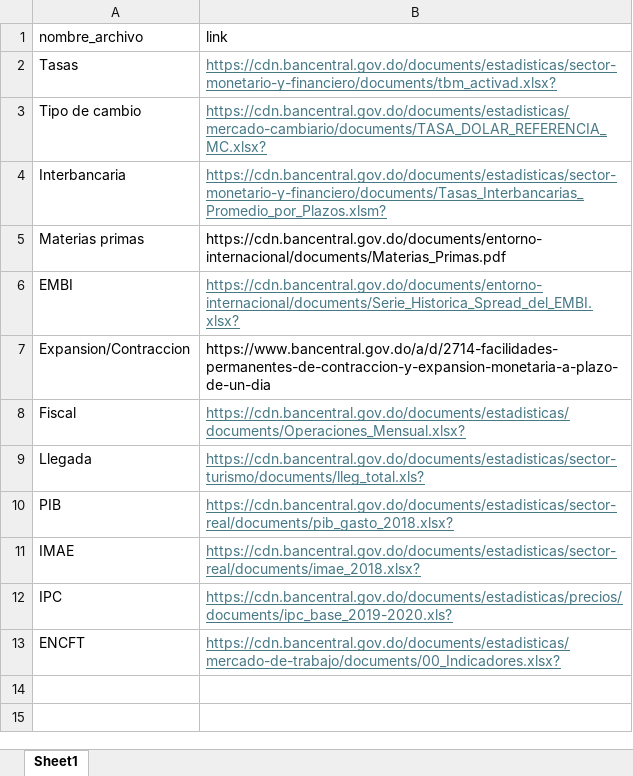
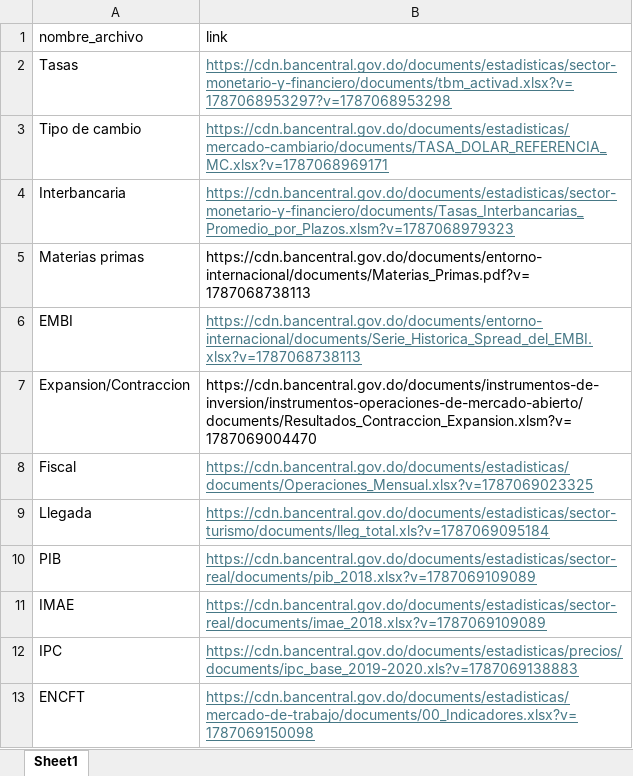
Before and after one commit to luijolo/Alertas_DAM, an Excel workbook: Links_alertas.xlsx, sheet Sheet1, drawn as a sheet; values as stored, in another font and other column widths than the file's, no borders; the diff names each change by its address in the sheet, - before the commit and + after, or states it on an @@ line.

Commit message:
Add files via upload

```diff
--- a/Links_alertas.xlsx (sheet Sheet1)
+++ b/Links_alertas.xlsx (sheet Sheet1)
-B2 (link): https://cdn.bancentral.gov.do/documents/estadisticas/sector-monetario-y-financiero/documents/tbm_activad.xlsx?
+B2 (link): https://cdn.bancentral.gov.do/documents/estadisticas/sector-monetario-y-financiero/documents/tbm_activad.xlsx?v=1787068953297?v=1787068953298
-B3 (link): https://cdn.bancentral.gov.do/documents/estadisticas/mercado-cambiario/documents/TASA_DOLAR_REFERENCIA_MC.xlsx?
+B3 (link): https://cdn.bancentral.gov.do/documents/estadisticas/mercado-cambiario/documents/TASA_DOLAR_REFERENCIA_MC.xlsx?v=1787068969171
-B4 (link): https://cdn.bancentral.gov.do/documents/estadisticas/sector-monetario-y-financiero/documents/Tasas_Interbancarias_Promedio_por_Plazos.xlsm?
+B4 (link): https://cdn.bancentral.gov.do/documents/estadisticas/sector-monetario-y-financiero/documents/Tasas_Interbancarias_Promedio_por_Plazos.xlsm?v=1787068979323
-B5 (link): https://cdn.bancentral.gov.do/documents/entorno-internacional/documents/Materias_Primas.pdf
+B5 (link): https://cdn.bancentral.gov.do/documents/entorno-internacional/documents/Materias_Primas.pdf?v=1787068738113
-B6 (link): https://cdn.bancentral.gov.do/documents/entorno-internacional/documents/Serie_Historica_Spread_del_EMBI.xlsx?
+B6 (link): https://cdn.bancentral.gov.do/documents/entorno-internacional/documents/Serie_Historica_Spread_del_EMBI.xlsx?v=1787068738113
-B7 (link): https://www.bancentral.gov.do/a/d/2714-facilidades-permanentes-de-contraccion-y-expansion-monetaria-a-plazo-de-un-dia
+B7 (link): https://cdn.bancentral.gov.do/documents/instrumentos-de-inversion/instrumentos-operaciones-de-mercado-abierto/documents/Resultados_Contraccion_Expansion.xlsm?v=1787069004470
-B8 (link): https://cdn.bancentral.gov.do/documents/estadisticas/documents/Operaciones_Mensual.xlsx?
+B8 (link): https://cdn.bancentral.gov.do/documents/estadisticas/documents/Operaciones_Mensual.xlsx?v=1787069023325
-B9 (link): https://cdn.bancentral.gov.do/documents/estadisticas/sector-turismo/documents/lleg_total.xls?
+B9 (link): https://cdn.bancentral.gov.do/documents/estadisticas/sector-turismo/documents/lleg_total.xls?v=1787069095184
-B10 (link): https://cdn.bancentral.gov.do/documents/estadisticas/sector-real/documents/pib_gasto_2018.xlsx?
+B10 (link): https://cdn.bancentral.gov.do/documents/estadisticas/sector-real/documents/pib_2018.xlsx?v=1787069109089
-B11 (link): https://cdn.bancentral.gov.do/documents/estadisticas/sector-real/documents/imae_2018.xlsx?
+B11 (link): https://cdn.bancentral.gov.do/documents/estadisticas/sector-real/documents/imae_2018.xlsx?v=1787069109089
-B12 (link): https://cdn.bancentral.gov.do/documents/estadisticas/precios/documents/ipc_base_2019-2020.xls?
+B12 (link): https://cdn.bancentral.gov.do/documents/estadisticas/precios/documents/ipc_base_2019-2020.xls?v=1787069138883
-B13 (link): https://cdn.bancentral.gov.do/documents/estadisticas/mercado-de-trabajo/documents/00_Indicadores.xlsx?
+B13 (link): https://cdn.bancentral.gov.do/documents/estadisticas/mercado-de-trabajo/documents/00_Indicadores.xlsx?v=1787069150098
```
